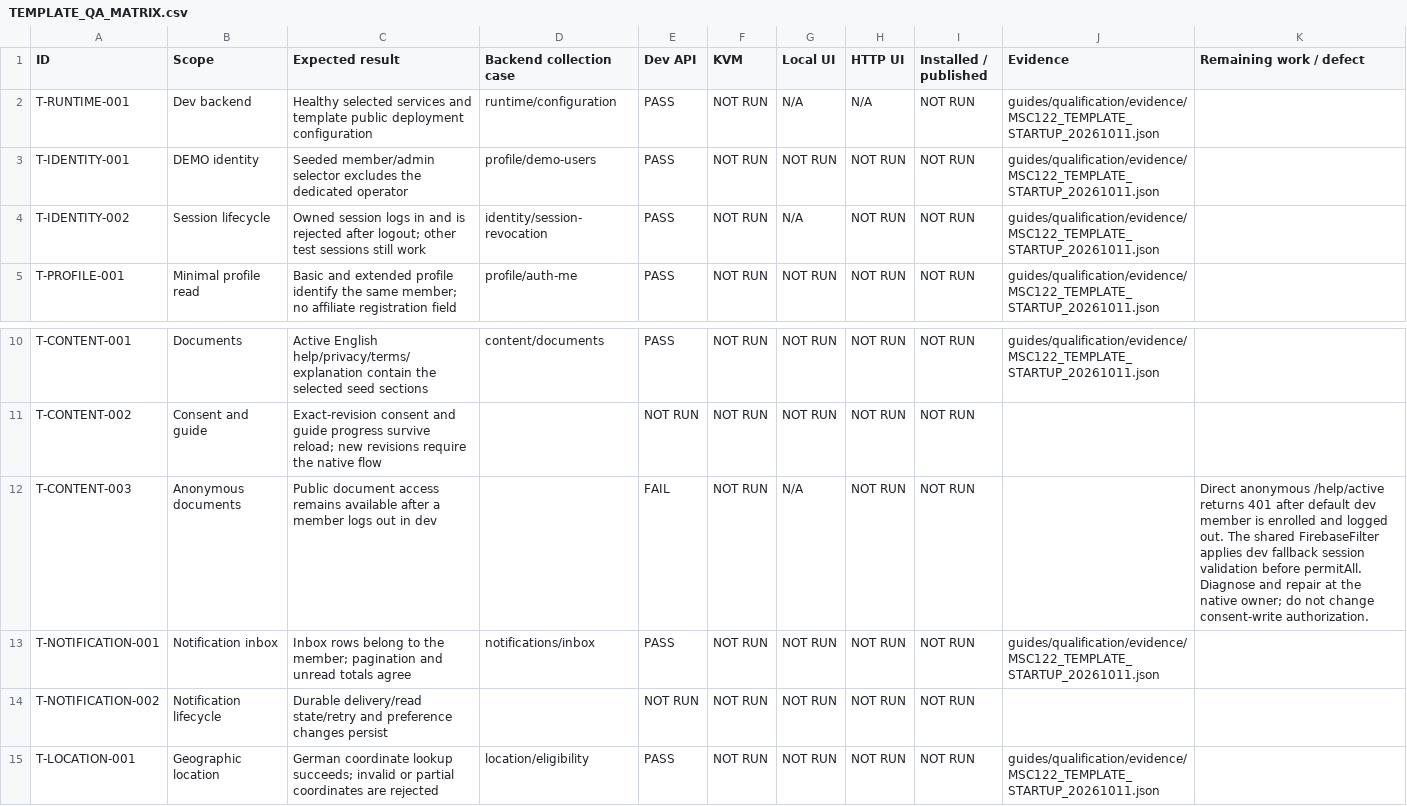
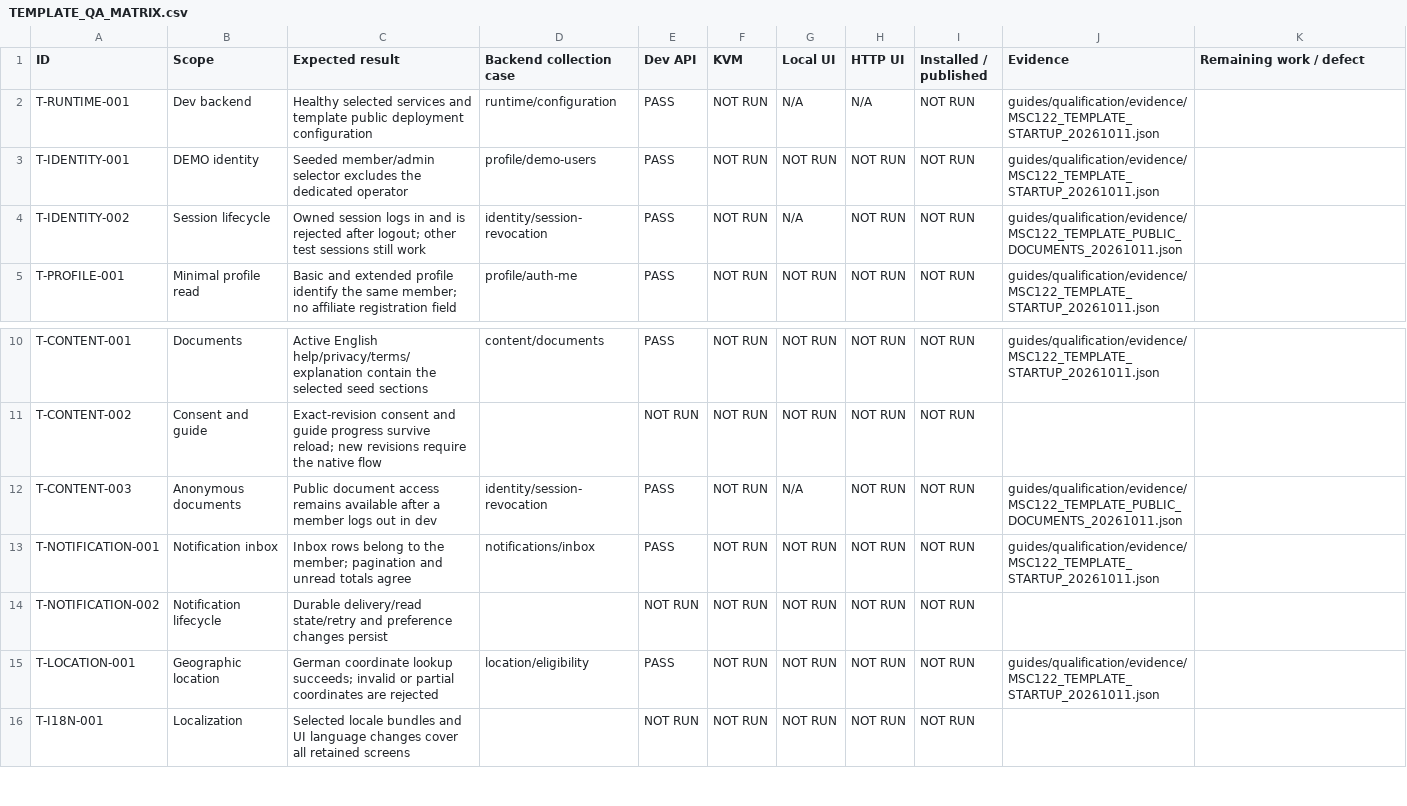
Before and after one commit to fssrepository/myscoutee-template, a CSV file: guides/qa/matrices/TEMPLATE_QA_MATRIX.csv, drawn as a sheet; only a part is shown, gaps mark what is left out; the shorter side is filled out with more unchanged rows.

Commit message:
fix(MSC-122): retain public document access after logout

```diff
--- a/guides/qa/matrices/TEMPLATE_QA_MATRIX.csv
+++ b/guides/qa/matrices/TEMPLATE_QA_MATRIX.csv
@@ -3,3 +3,3 @@ T-RUNTIME-001,Dev backend,Healthy selected services and template public deployme
 T-IDENTITY-001,DEMO identity,Seeded member/admin selector excludes the dedicated operator,profile/demo-users,PASS,NOT RUN,NOT RUN,NOT RUN,NOT RUN,guides/qualification/evidence/MSC122_TEMPLATE_STARTUP_20261011.json,
-T-IDENTITY-002,Session lifecycle,Owned session logs in and is rejected after logout; other test sessions still work,identity/session-revocation,PASS,NOT RUN,N/A,NOT RUN,NOT RUN,guides/qualification/evidence/MSC122_TEMPLATE_STARTUP_20261011.json,
+T-IDENTITY-002,Session lifecycle,Owned session logs in and is rejected after logout; other test sessions still work,identity/session-revocation,PASS,NOT RUN,N/A,NOT RUN,NOT RUN,guides/qualification/evidence/MSC122_TEMPLATE_PUBLIC_DOCUMENTS_20261011.json,
 T-PROFILE-001,Minimal profile read,Basic and extended profile identify the same member; no affiliate registration field,profile/auth-me,PASS,NOT RUN,NOT RUN,NOT RUN,NOT RUN,guides/qualification/evidence/MSC122_TEMPLATE_STARTUP_20261011.json,
@@ -11,3 +11,3 @@ T-CONTENT-001,Documents,Active English help/privacy/terms/explanation contain th
 T-CONTENT-002,Consent and guide,Exact-revision consent and guide progress survive reload; new revisions require the native flow,,NOT RUN,NOT RUN,NOT RUN,NOT RUN,NOT RUN,,
-T-CONTENT-003,Anonymous documents,Public document access remains available after a member logs out in dev,,FAIL,NOT RUN,N/A,NOT RUN,NOT RUN,,Direct anonymous /help/active returns 401 after default dev member is enrolled and logged out. The shared FirebaseFilter applies dev fallback session validation before permitAll. Diagnose and repair at the native owner; do not change consent-write authorization.
+T-CONTENT-003,Anonymous documents,Public document access remains available after a member logs out in dev,identity/session-revocation,PASS,NOT RUN,N/A,NOT RUN,NOT RUN,guides/qualification/evidence/MSC122_TEMPLATE_PUBLIC_DOCUMENTS_20261011.json,
 T-NOTIFICATION-001,Notification inbox,Inbox rows belong to the member; pagination and unread totals agree,notifications/inbox,PASS,NOT RUN,NOT RUN,NOT RUN,NOT RUN,guides/qualification/evidence/MSC122_TEMPLATE_STARTUP_20261011.json,
```
Also changed, not shown: 9 other files.
